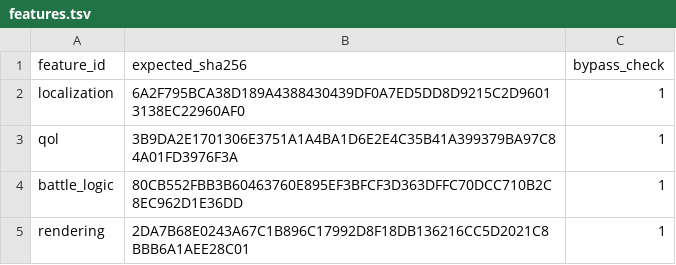
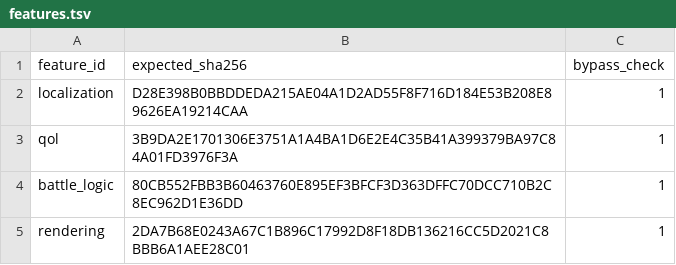
Before and after one commit to solid1353/NA2-Modding, a TSV file: na2_patcher/profiles/current/features.tsv, drawn as a sheet.

```diff
--- a/na2_patcher/profiles/current/features.tsv
+++ b/na2_patcher/profiles/current/features.tsv
@@ -1,3 +1,3 @@
 feature_id	expected_sha256	bypass_check
-localization	6A2F795BCA38D189A4388430439DF0A7ED5DD8D9215C2D96013138EC22960AF0	1
+localization	D28E398B0BBDDEDA215AE04A1D2AD55F8F716D184E53B208E89626EA19214CAA	1
 qol	3B9DA2E1701306E3751A1A4BA1D6E2E4C35B41A399379BA97C84A01FD3976F3A	1
```
Also changed, not shown: na2_patcher/features/localization/runtime_injector/fragments.tsv, 19 other files.
